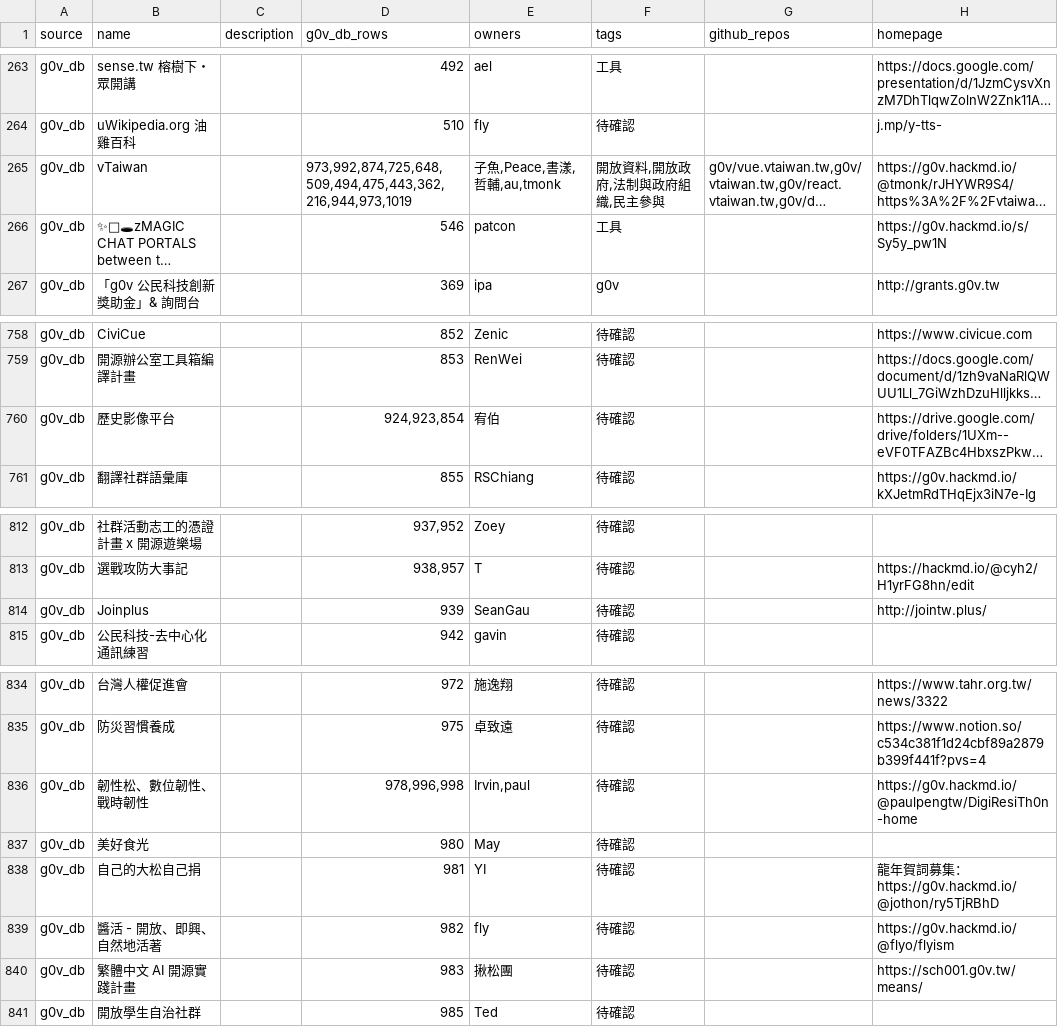
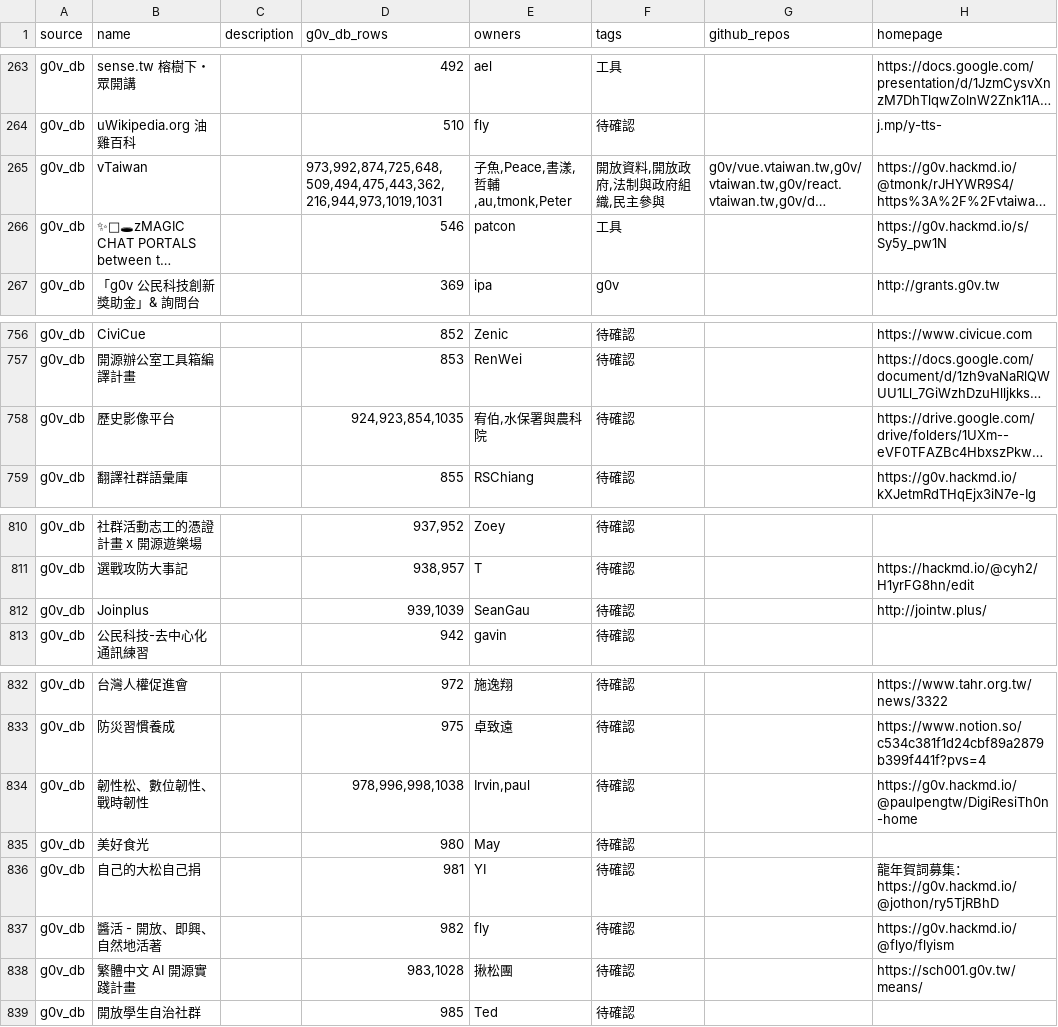
Before and after one commit to chunyenHuang/awesome-g0v-projects, a CSV file: data/projects.csv, drawn as a sheet; only a part is shown, gaps mark what is left out; long unchanged cells end in …; addresses are those after the commit; the diff covers the shown part only; the diff names each change by its address in the sheet, - before the commit and + after, or states it on an @@ line.

```diff
--- a/data/projects.csv
+++ b/data/projects.csv
-D265 (g0v_db_rows): 973,992,874,725,648,509,494,475,443,362,216,944,973,1019
+D265 (g0v_db_rows): 973,992,874,725,648,509,494,475,443,362,216,944,973,1019,1031
-E265 (owners): 子魚,Peace,書漾,哲輔,au,tmonk
+E265 (owners): 子魚,Peace,書漾,哲輔,au,tmonk,Peter
-D758 (g0v_db_rows): 924,923,854
+D758 (g0v_db_rows): 924,923,854,1035
-E758 (owners): 宥伯
+E758 (owners): 宥伯,水保署與農科院
-D812 (g0v_db_rows): 939
+D812 (g0v_db_rows): 939,1039
-D834 (g0v_db_rows): 978,996,998
+D834 (g0v_db_rows): 978,996,998,1038
-D838 (g0v_db_rows): 983
+D838 (g0v_db_rows): 983,1028
```
Also changed, not shown: 5 added rows, 2 removed rows and 9 edited cells elsewhere in this file, data/owners.csv.
